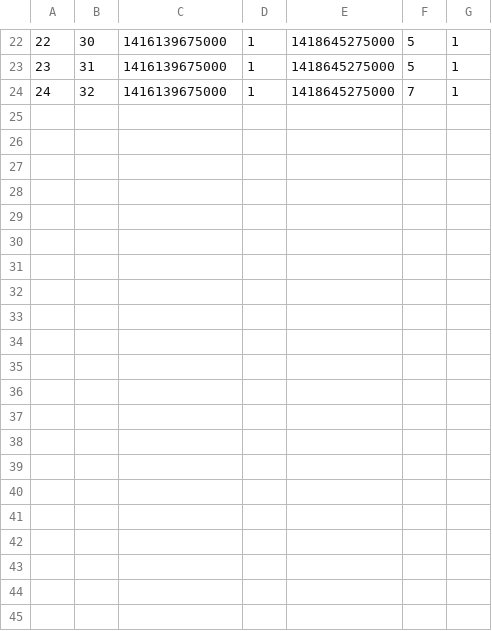
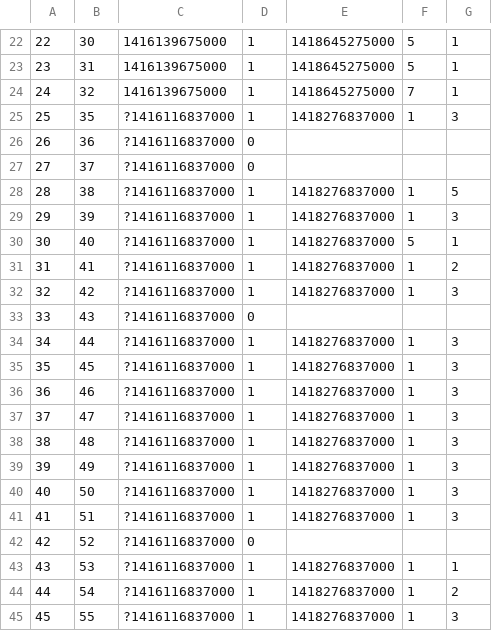
Before and after one commit to VictorChenLi/outpatient, a CSV file: assets/reminder.csv, drawn as a sheet; only a part is shown, gaps mark what is left out; the diff names each change by its address in the sheet, - before the commit and + after, or states it on an @@ line.

```diff
--- a/assets/reminder.csv
+++ b/assets/reminder.csv
+row 25: 25 | 35 | ?1416116837000 | 1 | 1418276837000 | 1 | 3
+row 26: 26 | 36 | ?1416116837000 | 0
+row 27: 27 | 37 | ?1416116837000 | 0
+row 28: 28 | 38 | ?1416116837000 | 1 | 1418276837000 | 1 | 5
+row 29: 29 | 39 | ?1416116837000 | 1 | 1418276837000 | 1 | 3
+row 30: 30 | 40 | ?1416116837000 | 1 | 1418276837000 | 5 | 1
+row 31: 31 | 41 | ?1416116837000 | 1 | 1418276837000 | 1 | 2
+row 32: 32 | 42 | ?1416116837000 | 1 | 1418276837000 | 1 | 3
+row 33: 33 | 43 | ?1416116837000 | 0
+row 34: 34 | 44 | ?1416116837000 | 1 | 1418276837000 | 1 | 3
+row 35: 35 | 45 | ?1416116837000 | 1 | 1418276837000 | 1 | 3
+row 36: 36 | 46 | ?1416116837000 | 1 | 1418276837000 | 1 | 3
+row 37: 37 | 47 | ?1416116837000 | 1 | 1418276837000 | 1 | 3
+row 38: 38 | 48 | ?1416116837000 | 1 | 1418276837000 | 1 | 3
+row 39: 39 | 49 | ?1416116837000 | 1 | 1418276837000 | 1 | 3
+row 40: 40 | 50 | ?1416116837000 | 1 | 1418276837000 | 1 | 3
+row 41: 41 | 51 | ?1416116837000 | 1 | 1418276837000 | 1 | 3
+row 42: 42 | 52 | ?1416116837000 | 0
+row 43: 43 | 53 | ?1416116837000 | 1 | 1418276837000 | 1 | 1
+row 44: 44 | 54 | ?1416116837000 | 1 | 1418276837000 | 1 | 2
+row 45: 45 | 55 | ?1416116837000 | 1 | 1418276837000 | 1 | 3
```
Also changed, not shown: assets/task.csv, 6 other files.
